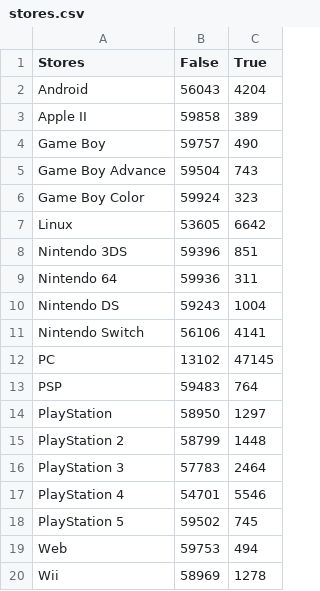
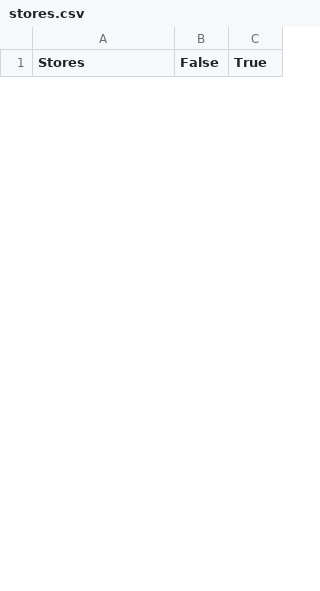
Before and after one commit to CristinaBellido/Recomendador-Juegos, a CSV file: stores.csv, drawn as a sheet; only a part is shown; removed rows and columns are numbered as before the commit, all else as after; the diff covers the shown part only; the diff names each change by its address in the sheet, - before the commit and + after, or states it on an @@ line.

```diff
--- a/stores.csv
+++ b/stores.csv
-row 2: Android | 56043 | 4204
-row 3: Apple II | 59858 | 389
-row 4: Game Boy | 59757 | 490
-row 5: Game Boy Advance | 59504 | 743
-row 6: Game Boy Color | 59924 | 323
-row 7: Linux | 53605 | 6642
-row 8: Nintendo 3DS | 59396 | 851
-row 9: Nintendo 64 | 59936 | 311
-row 10: Nintendo DS | 59243 | 1004
-row 11: Nintendo Switch | 56106 | 4141
-row 12: PC | 13102 | 47145
-row 13: PSP | 59483 | 764
-row 14: PlayStation | 58950 | 1297
-row 15: PlayStation 2 | 58799 | 1448
-row 16: PlayStation 3 | 57783 | 2464
-row 17: PlayStation 4 | 54701 | 5546
-row 18: PlayStation 5 | 59502 | 745
-row 19: Web | 59753 | 494
-row 20: Wii | 58969 | 1278
```
Also changed, not shown: 9 added rows and 7 removed rows elsewhere in this file, plataforma.csv, 29 other files.
